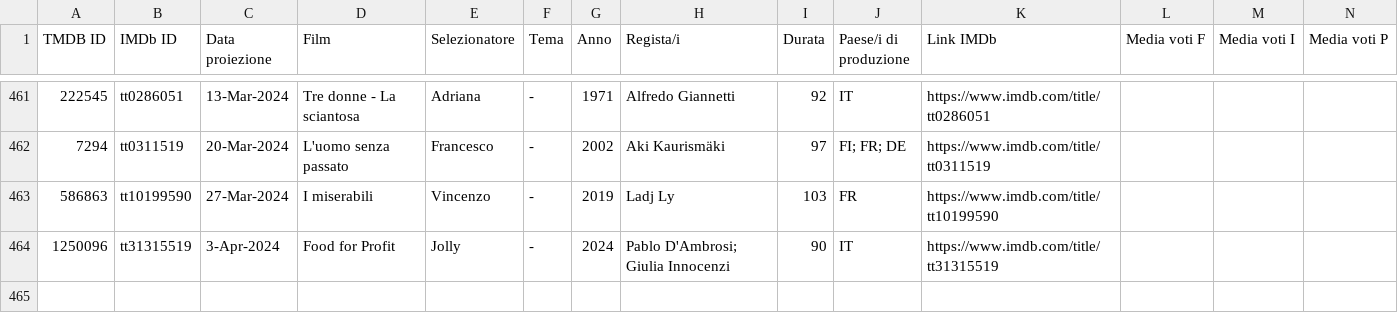
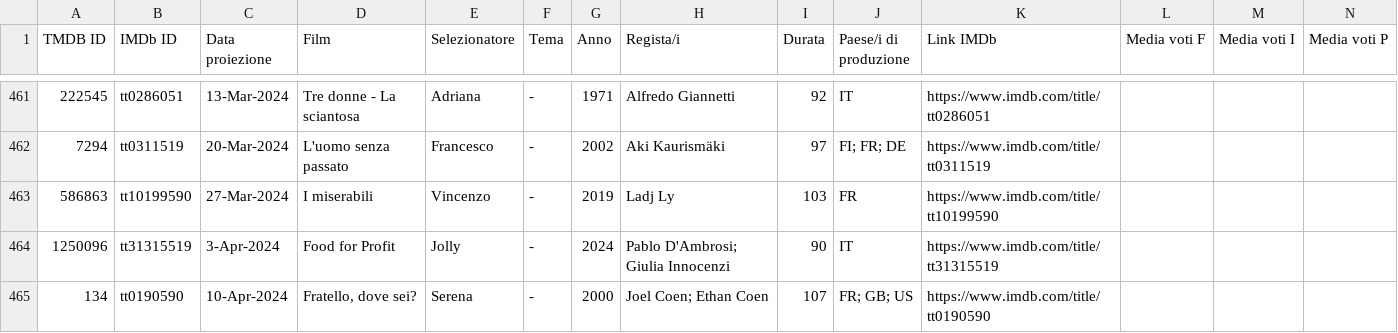
Before and after one commit to rassegnamoci/rassegnamoci.github.io, a CSV file: rawdata/movieslist.csv, drawn as a sheet; only a part is shown, gaps mark what is left out; rows hold the shown columns only; the diff names each change by its address in the sheet, - before the commit and + after, or states it on an @@ line.

Commit message:
Fratello, dove sei?

```diff
--- a/rawdata/movieslist.csv
+++ b/rawdata/movieslist.csv
+row 465: 134 | tt0190590 | 10-Apr-2024 | Fratello, dove sei? | Serena | - | 2000 | Joel Coen; Ethan Coen | 107 | FR; GB; US | https://www.imdb.com/title/tt0190590
```
Also changed, not shown: 3 other files.
